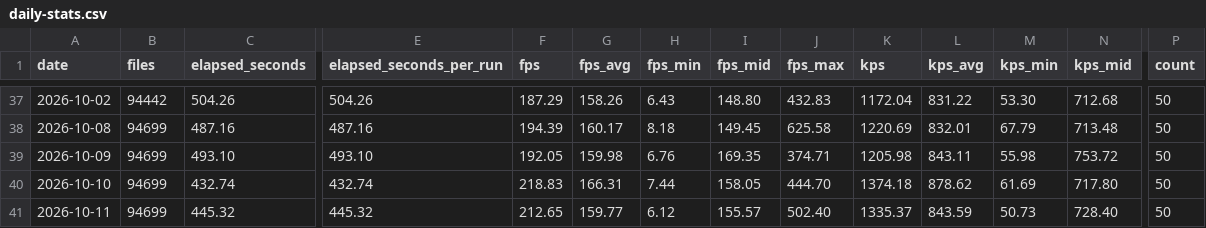
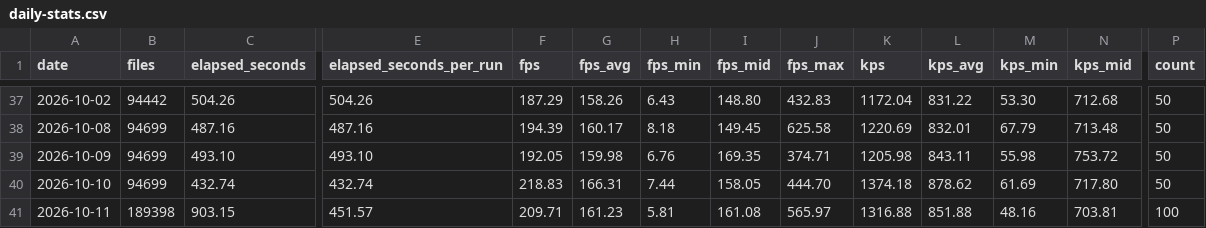
Before and after one commit to streetsidesoftware/cspell, a CSV file: static/daily-stats.csv, drawn as a sheet; only a part is shown, gaps mark what is left out; the diff covers the shown part only; the diff names each change by its address in the sheet, - before the commit and + after, or states it on an @@ line.

```diff
--- a/static/daily-stats.csv
+++ b/static/daily-stats.csv
-B41 (files): 94699
+B41 (files): 189398
-C41 (elapsed_seconds): 445.32
+C41 (elapsed_seconds): 903.15
-E41 (elapsed_seconds_per_run): 445.32
+E41 (elapsed_seconds_per_run): 451.57
-F41 (fps): 212.65
+F41 (fps): 209.71
-G41 (fps_avg): 159.77
+G41 (fps_avg): 161.23
-H41 (fps_min): 6.12
+H41 (fps_min): 5.81
-I41 (fps_mid): 155.57
+I41 (fps_mid): 161.08
-J41 (fps_max): 502.40
+J41 (fps_max): 565.97
-K41 (kps): 1335.37
+K41 (kps): 1316.88
-L41 (kps_avg): 843.59
+L41 (kps_avg): 851.88
-M41 (kps_min): 50.73
+M41 (kps_min): 48.16
-N41 (kps_mid): 728.40
+N41 (kps_mid): 703.81
-P41 (count): 50
+P41 (count): 100
```
Also changed, not shown: 1 edited cell elsewhere in this file, 2 other files.
